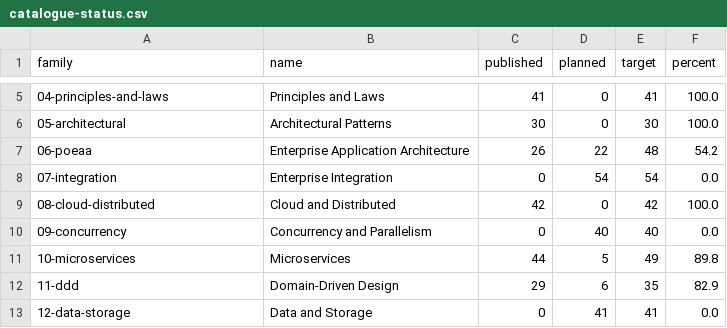
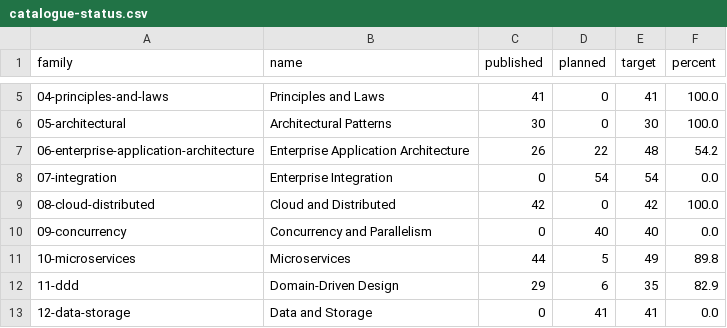
Before and after one commit to mjmirza/patterns, a CSV file: dist/catalogue-status.csv, drawn as a sheet; only a part is shown, gaps mark what is left out.

Commit message:
chore(06-poeaa): rename family folder to 06-enterprise-application-architecture (#135)
Slug 06-poeaa renamed to 06-enterprise-application-architecture across
all 26 pattern files, README.md, dist/catalogue-status.{json,csv},
docs/AUTHORING-QUEUE.json, and the family-slug maps in
tools/gen-indexes.py and tools/gen-catalogue-status.py.

Verified zero remaining references to the old slug. Indexes and
catalogue status regenerated (idempotent, two consecutive passes
byte-identical). Structure gate: 389/389 pass. Prose gate: 408/408
pass.

```diff
--- a/dist/catalogue-status.csv
+++ b/dist/catalogue-status.csv
@@ -6,3 +6,3 @@ family,name,published,planned,target,percent
 05-architectural,Architectural Patterns,30,0,30,100.0
-06-poeaa,Enterprise Application Architecture,26,22,48,54.2
+06-enterprise-application-architecture,Enterprise Application Architecture,26,22,48,54.2
 07-integration,Enterprise Integration,0,54,54,0.0
```
Also changed, not shown: 32 other files.
